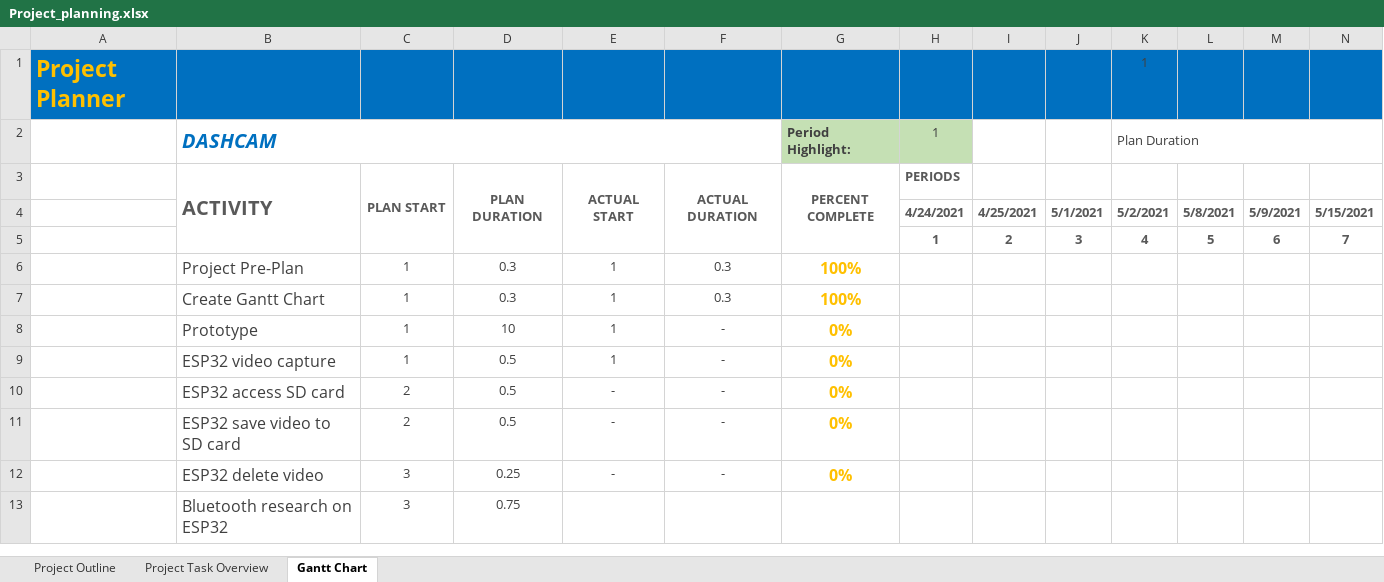
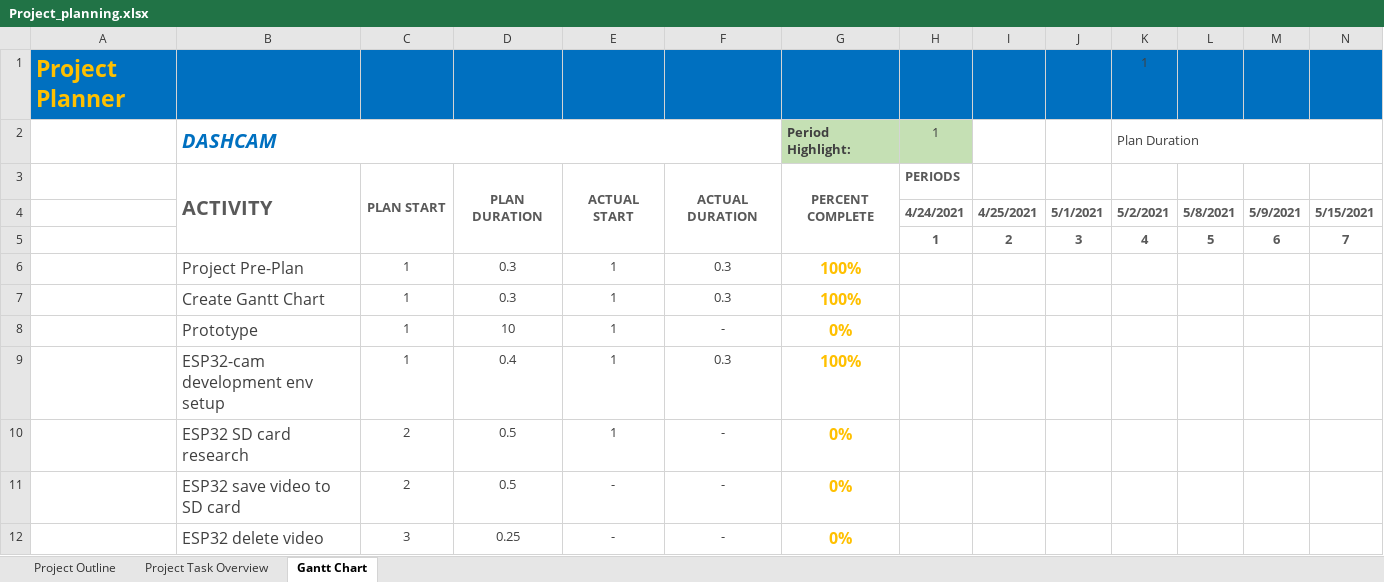
Before and after one commit to can-caglar/dashcam, an Excel workbook: project_plan/Project_planning.xlsx, sheet Gantt Chart, drawn as a sheet; only a part is shown; the shorter side is filled out with more unchanged rows; values as stored, in another font and other column widths than the file's, no borders; conditional formats not drawn; removed rows and columns are numbered as before the commit, all else as after; rows hold the shown columns only; the diff names each change by its address in the sheet, - before the commit and + after, or states it on an @@ line.

```diff
--- a/project_plan/Project_planning.xlsx (sheet Gantt Chart)
+++ b/project_plan/Project_planning.xlsx (sheet Gantt Chart)
-row 9:  | ESP32 video capture | 1 | 0.5 | 1 | - | 0%
+row 9:  | ESP32-cam development env setup | 1 | 0.4 | 1 | 0.3 | 100%
-B10 (DASHCAM): ESP32 access SD card
+B10 (DASHCAM): ESP32 SD card research
-E10: -
+E10: 1
```
Also changed, not shown: sheet Project Task Overview, 14 other files.
